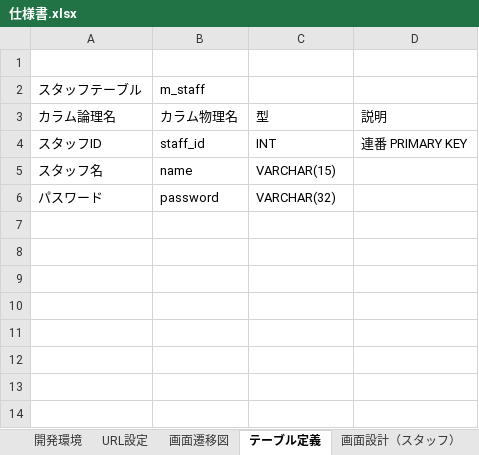
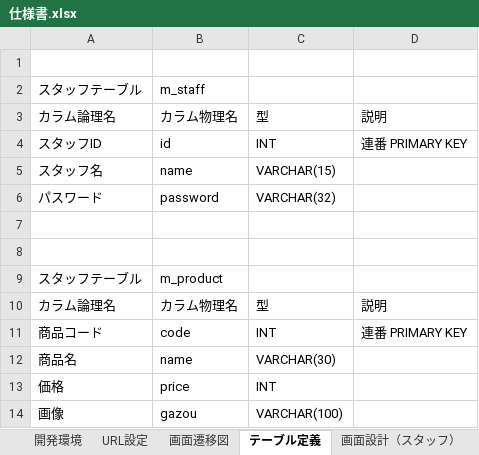
Before and after one commit to RYA234/ECshop_staff, an Excel workbook: 仕様書.xlsx, sheet テーブル定義, drawn as a sheet; values as stored, in another font and other column widths than the file's, no borders; the diff names each change by its address in the sheet, - before the commit and + after, or states it on an @@ line.

```diff
--- a/仕様書.xlsx (sheet テーブル定義)
+++ b/仕様書.xlsx (sheet テーブル定義)
-B4: staff_id
+B4: id
+row 7: (empty)
+row 8: (empty)
+row 9: スタッフテーブル | m_product
+row 10: カラム論理名 | カラム物理名 | 型 | 説明
+row 11: 商品コード | code | INT | 連番 PRIMARY KEY
+row 12: 商品名 | name | VARCHAR(30)
+row 13: 価格 | price | INT
+row 14: 画像 | gazou | VARCHAR(100)
```
Also changed, not shown: sheet 画面設計（スタッフ）, sheet URL設定, other sheet tabs, charts or pictures.
